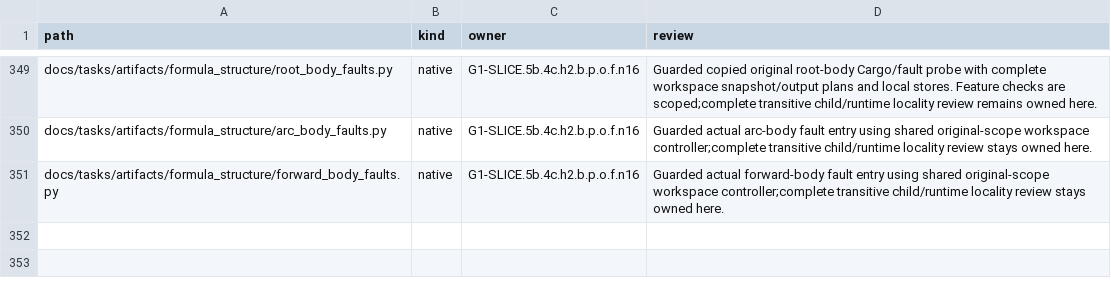
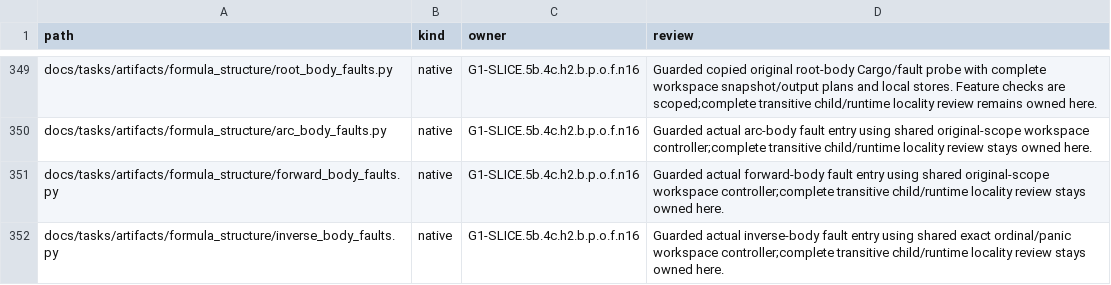
Before and after one commit to rdje/stitchcad, a TSV file: docs/tasks/artifacts/ci_environment/producer_entries.tsv, drawn as a sheet; only a part is shown, gaps mark what is left out; the diff names each change by its address in the sheet, - before the commit and + after, or states it on an @@ line.

Commit message:
STITCHCAD-G1-0634 (leaf G1-SLICE.5d.4.inverse.faults): reject actual native inverse body faults
Compile9 branch,ratio,sign,scale,reduction and rounding faults against the original81-row sourced watcher,requiring exact named-test panic and ordinal evidence.
Retain original545/copied542 hashes and owned timeout controls,pass primary4 and strict lint,and close scoped native inverse review before tangent without claiming a fresh45M read or platform acceptance.

```diff
--- a/docs/tasks/artifacts/ci_environment/producer_entries.tsv
+++ b/docs/tasks/artifacts/ci_environment/producer_entries.tsv
+row 352: docs/tasks/artifacts/formula_structure/inverse_body_faults.py | native | G1-SLICE.5b.4c.h2.b.p.o.f.n16 | Guarded actual inverse-body fault entry using shared exact ordinal/panic workspace controller;complete transitive child/runtime locality review stays owned here.
```
Also changed, not shown: docs/tasks/artifacts/ci_environment/python_file_entries.tsv, 12 other files.
